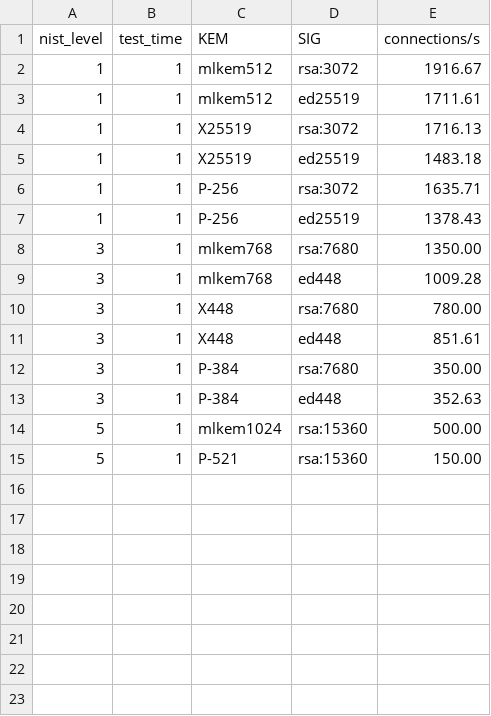
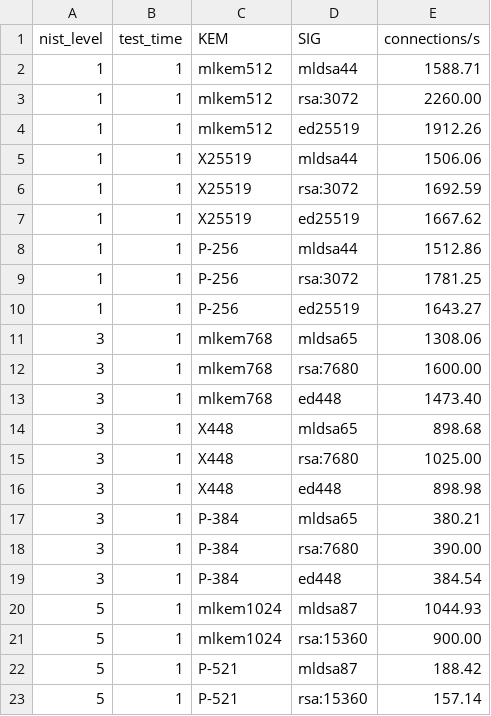
Before and after one commit to EcoFreshKase/pqc-tls-performance, a CSV file: results/results ossl35.csv, drawn as a sheet.

Commit message:
add ossl35 support

```diff
--- a/results/results ossl35.csv
+++ b/results/results ossl35.csv
@@ -1,15 +1,23 @@
 nist_level,test_time,KEM,SIG,connections/s
-1,1,mlkem512,rsa:3072,1916.67
-1,1,mlkem512,ed25519,1711.61
-1,1,X25519,rsa:3072,1716.13
-1,1,X25519,ed25519,1483.18
-1,1,P-256,rsa:3072,1635.71
-1,1,P-256,ed25519,1378.43
-3,1,mlkem768,rsa:7680,1350.00
-3,1,mlkem768,ed448,1009.28
-3,1,X448,rsa:7680,780.00
-3,1,X448,ed448,851.61
-3,1,P-384,rsa:7680,350.00
-3,1,P-384,ed448,352.63
-5,1,mlkem1024,rsa:15360,500.00
-5,1,P-521,rsa:15360,150.00
+1,1,mlkem512,mldsa44,1588.71
+1,1,mlkem512,rsa:3072,2260.00
+1,1,mlkem512,ed25519,1912.26
+1,1,X25519,mldsa44,1506.06
+1,1,X25519,rsa:3072,1692.59
+1,1,X25519,ed25519,1667.62
+1,1,P-256,mldsa44,1512.86
+1,1,P-256,rsa:3072,1781.25
+1,1,P-256,ed25519,1643.27
+3,1,mlkem768,mldsa65,1308.06
+3,1,mlkem768,rsa:7680,1600.00
+3,1,mlkem768,ed448,1473.40
+3,1,X448,mldsa65,898.68
+3,1,X448,rsa:7680,1025.00
+3,1,X448,ed448,898.98
+3,1,P-384,mldsa65,380.21
+3,1,P-384,rsa:7680,390.00
+3,1,P-384,ed448,384.54
+5,1,mlkem1024,mldsa87,1044.93
+5,1,mlkem1024,rsa:15360,900.00
+5,1,P-521,mldsa87,188.42
+5,1,P-521,rsa:15360,157.14
```
Also changed, not shown: 4 other files.
